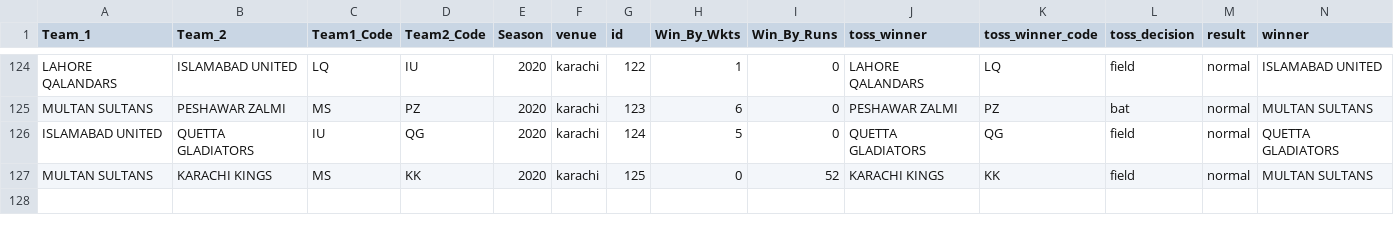
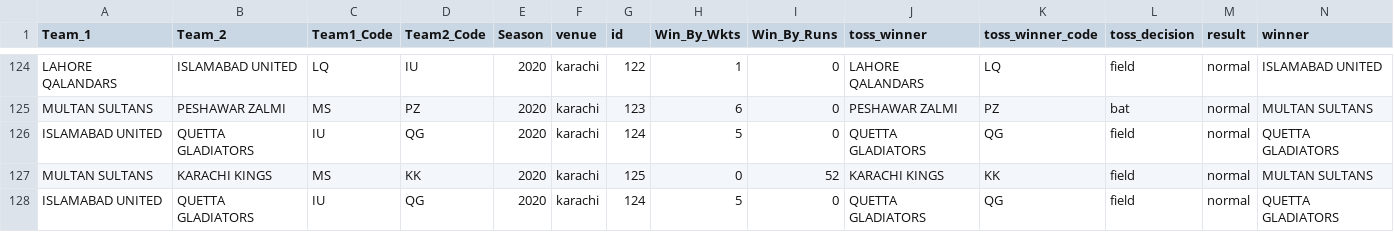
Before and after one commit to Asadullah007/PSL-Prediction-, a CSV file: PSL_2016-2020.csv, drawn as a sheet; only a part is shown, gaps mark what is left out; rows hold the shown columns only; the diff names each change by its address in the sheet, - before the commit and + after, or states it on an @@ line.

```diff
--- a/PSL_2016-2020.csv
+++ b/PSL_2016-2020.csv
+row 128: ISLAMABAD UNITED | QUETTA GLADIATORS | IU | QG | 2020 | karachi | 124 | 5 | 0 | QUETTA GLADIATORS | QG | field | normal | QUETTA GLADIATORS
```
Also changed, not shown: 1 other file.
